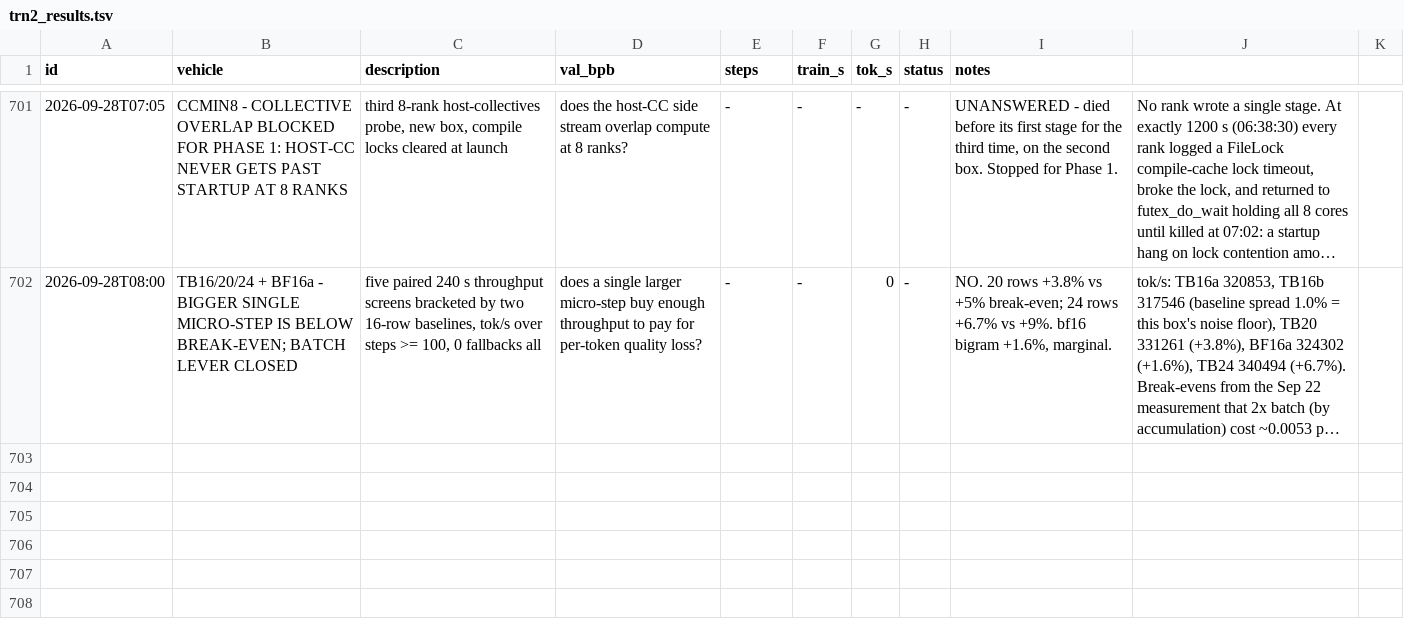
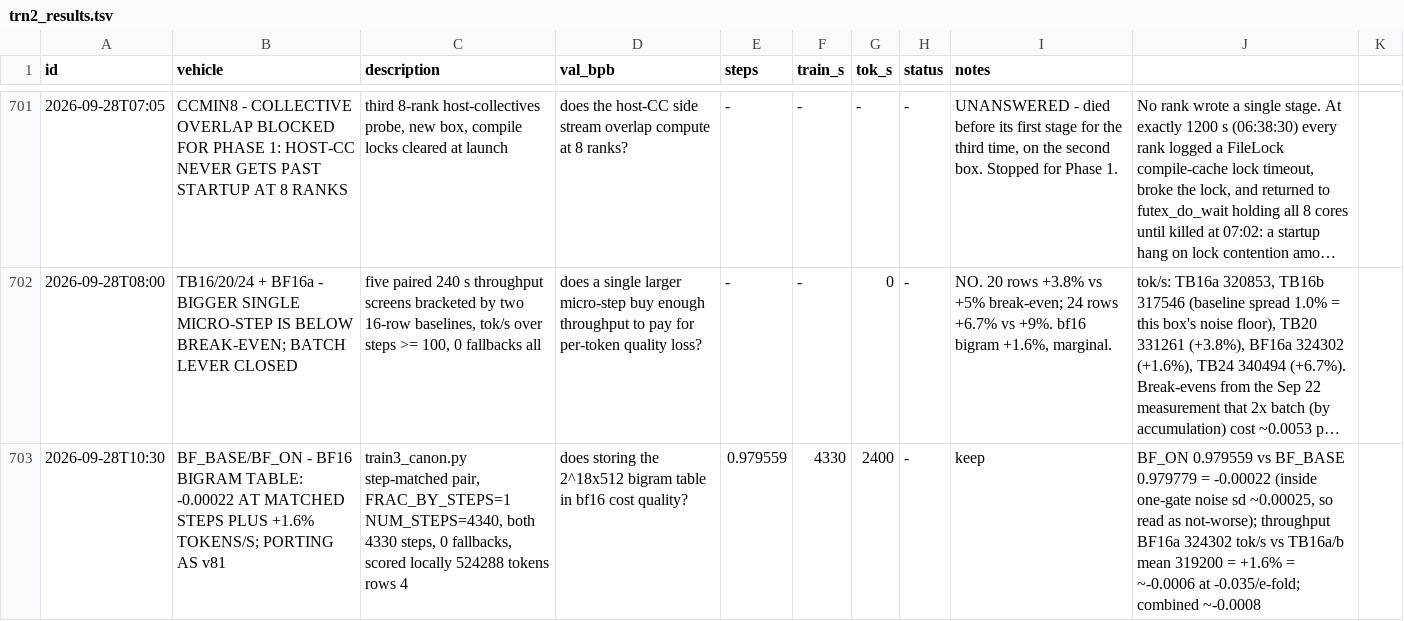
Before and after one commit to flappybird1084/trainium-frontier, a TSV file: trn2_results.tsv, drawn as a sheet; only a part is shown, gaps mark what is left out; long unchanged cells end in …; the diff names each change by its address in the sheet, - before the commit and + after, or states it on an @@ line.

```diff
--- a/trn2_results.tsv
+++ b/trn2_results.tsv
+row 703: 2026-09-28T10:30 | BF_BASE/BF_ON - BF16 BIGRAM TABLE: -0.00022 AT MATCHED STEPS PLUS +1.6% TOKENS/S; PORTING AS v81 | train3_canon.py step-matched pair, FRAC_BY_STEPS=1 NUM_STEPS=4340, both 4330 steps, 0 fallbacks, scored locally 524288 tokens rows 4 | does storing the 2^18x512 bigram table in bf16 cost quality? | 0.979559 | 4330 | 2400 | - | keep | BF_ON 0.979559 vs BF_BASE 0.979779 = -0.00022 (inside one-gate noise sd ~0.00025, so read as not-worse); throughput BF16a 324302 tok/s vs TB16a/b mean 319200 = +1.6% = ~-0.0006 at -0.035/e-fold; combined ~-0.0008
```
Also changed, not shown: 3 other files.
